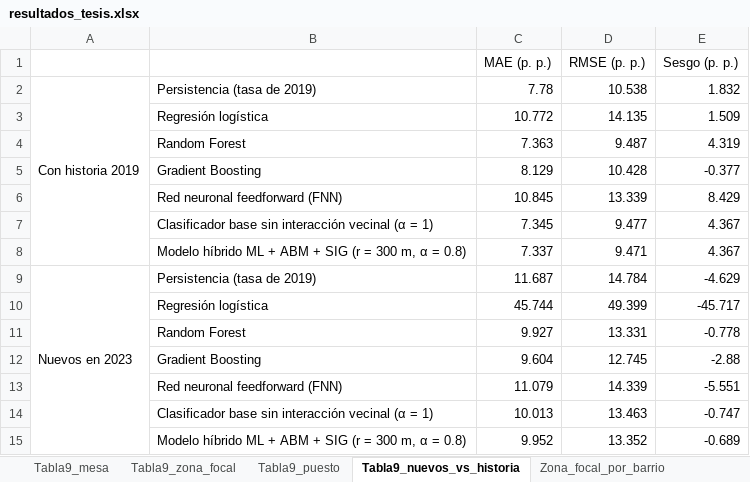
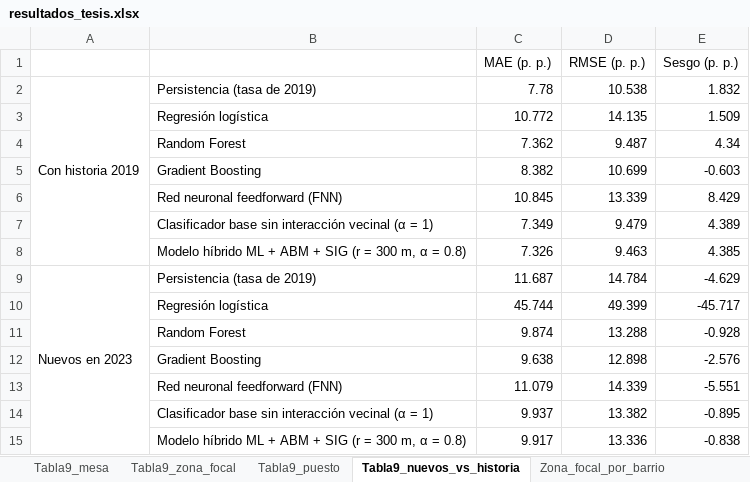
Before and after one commit to spertuzb-wq/Modelo-Participacion-Riomar, an Excel workbook: data/04_Resultados/resultados_tesis.xlsx, sheet Tabla9_nuevos_vs_historia, drawn as a sheet; values as stored, in another font and other column widths than the file's, no cell formats; removed rows and columns are numbered as before the commit, all else as after; the diff names each change by its address in the sheet, - before the commit and + after, or states it on an @@ line.

```diff
--- a/data/04_Resultados/resultados_tesis.xlsx (sheet Tabla9_nuevos_vs_historia)
+++ b/data/04_Resultados/resultados_tesis.xlsx (sheet Tabla9_nuevos_vs_historia)
-C4 (MAE (p. p.)): 7.363
+C4 (MAE (p. p.)): 7.362
-E4 (Sesgo (p. p.)): 4.319
+E4 (Sesgo (p. p.)): 4.34
-row 5:  | Gradient Boosting | 8.129 | 10.428 | -0.377
+row 5:  | Gradient Boosting | 8.382 | 10.699 | -0.603
-row 7:  | Clasificador base sin interacción vecinal (α = 1) | 7.345 | 9.477 | 4.367
-row 8:  | Modelo híbrido ML + ABM + SIG (r = 300 m, α = 0.8) | 7.337 | 9.471 | 4.367
+row 7:  | Clasificador base sin interacción vecinal (α = 1) | 7.349 | 9.479 | 4.389
+row 8:  | Modelo híbrido ML + ABM + SIG (r = 300 m, α = 0.8) | 7.326 | 9.463 | 4.385
-row 11:  | Random Forest | 9.927 | 13.331 | -0.778
-row 12:  | Gradient Boosting | 9.604 | 12.745 | -2.88
+row 11:  | Random Forest | 9.874 | 13.288 | -0.928
+row 12:  | Gradient Boosting | 9.638 | 12.898 | -2.576
-row 14:  | Clasificador base sin interacción vecinal (α = 1) | 10.013 | 13.463 | -0.747
-row 15:  | Modelo híbrido ML + ABM + SIG (r = 300 m, α = 0.8) | 9.952 | 13.352 | -0.689
+row 14:  | Clasificador base sin interacción vecinal (α = 1) | 9.937 | 13.382 | -0.895
+row 15:  | Modelo híbrido ML + ABM + SIG (r = 300 m, α = 0.8) | 9.917 | 13.336 | -0.838
```
Also changed, not shown: sheet Predicciones_2023, sheet Sensibilidad, sheet Zona_focal_por_barrio, sheet Tabla9_mesa, sheet Variables_puesto, sheet Tabla9_zona_focal, 6 more sheets, cell formats, 7 other files.
